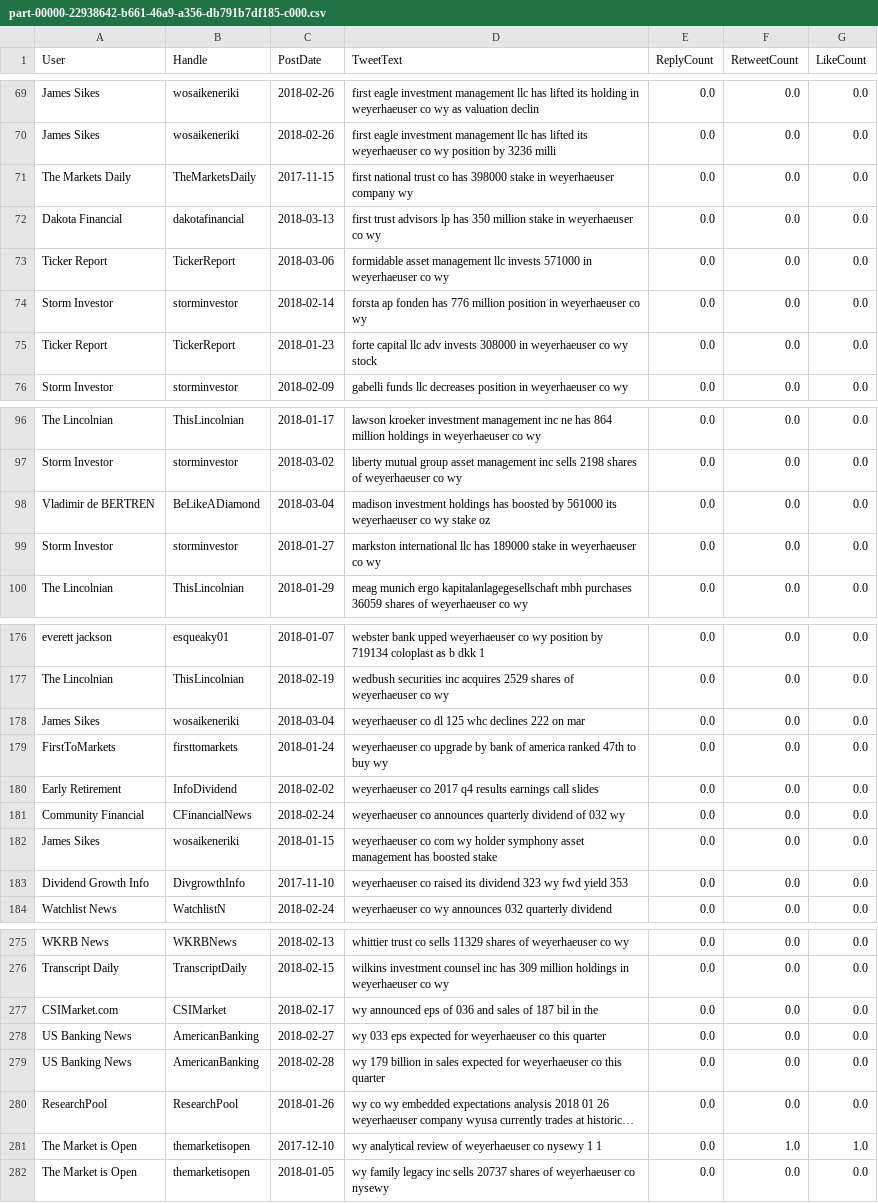
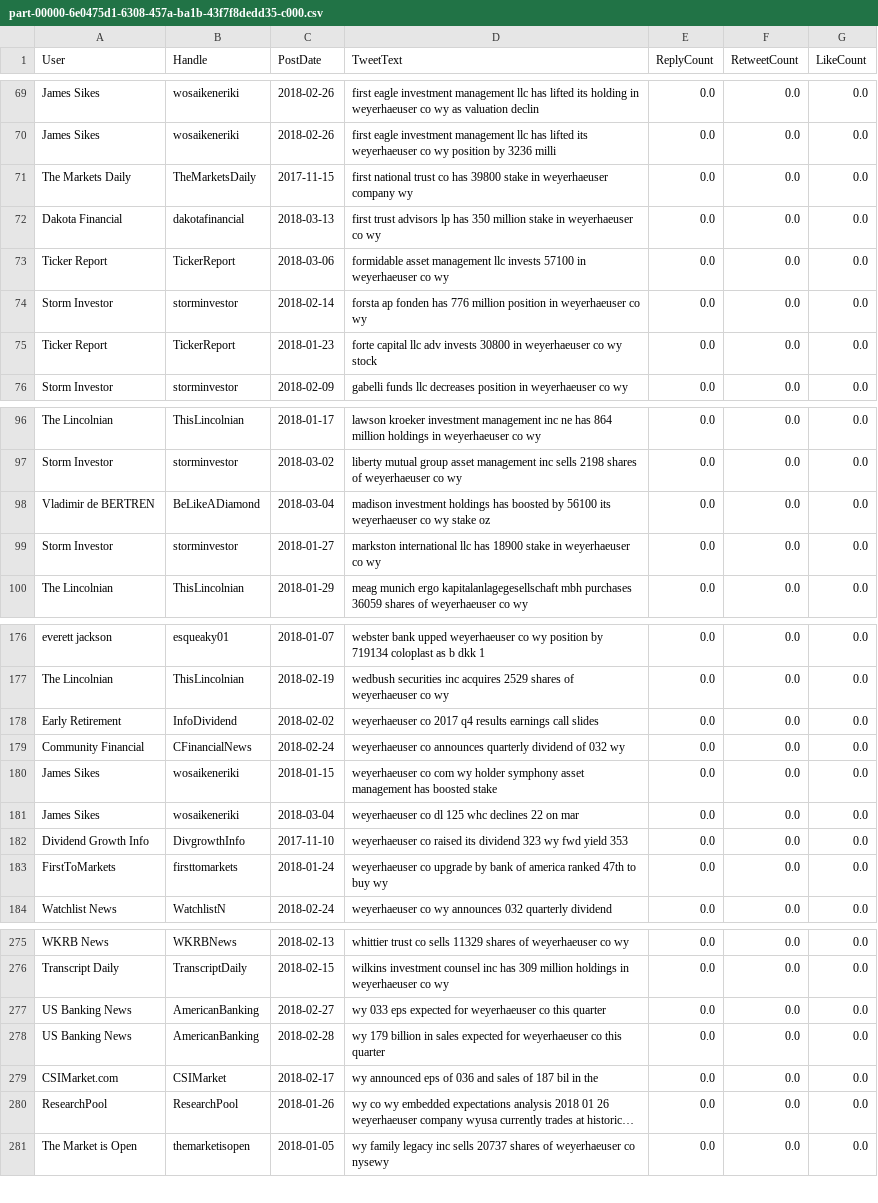
Before and after one commit to JoseAngelGarciaSanchez/overperforming-58-energy-stocks, a CSV file: data_cleaned/webscraped_WEYERHAEUSER_CO.csv/part-00000-6e0475d1-6308-457a-ba1b-43f7f8dedd35-c000.csv (was data_cleaned/webscraped_WEYERHAEUSER_CO.csv/part-00000-22938642-b661-46a9-a356-db791b7df185-c000.csv), drawn as a sheet; only a part is shown, gaps mark what is left out; long unchanged cells end in …; removed rows and columns are numbered as before the commit, all else as after; the diff covers the shown part only; the diff names each change by its address in the sheet, - before the commit and + after, or states it on an @@ line.

```diff
--- a/data_cleaned/webscraped_WEYERHAEUSER_CO.csv/part-00000-22938642-b661-46a9-a356-db791b7df185-c000.csv
+++ b/data_cleaned/webscraped_WEYERHAEUSER_CO.csv/part-00000-6e0475d1-6308-457a-ba1b-43f7f8dedd35-c000.csv
-D71 (TweetText): …co has 398000 stake in…
+D71 (TweetText): …co has 39800 stake in…
-D73 (TweetText): …llc invests 571000 in weyerhaeuser…
+D73 (TweetText): …llc invests 57100 in weyerhaeuser…
-D75 (TweetText): …adv invests 308000 in weyerhaeuser…
+D75 (TweetText): …adv invests 30800 in weyerhaeuser…
-D98 (TweetText): …boosted by 561000 its weyerhaeuser…
+D98 (TweetText): …boosted by 56100 its weyerhaeuser…
-D99 (TweetText): …llc has 189000 stake in…
+D99 (TweetText): …llc has 18900 stake in…
-row 178: James Sikes | wosaikeneriki | 2018-03-04 | weyerhaeuser co dl 125 whc declines 222 on mar | 0.0 | 0.0 | 0.0
+row 181: James Sikes | wosaikeneriki | 2018-03-04 | weyerhaeuser co dl 125 whc declines 22 on mar | 0.0 | 0.0 | 0.0
@@ row 179 moved to row 183: FirstToMarkets @@
@@ row 277 moved to row 279: CSIMarket.com @@
-row 281: The Market is Open | themarketisopen | 2017-12-10 | wy analytical review of weyerhaeuser co nysewy 1 1 | 0.0 | 1.0 | 1.0
```
Also changed, not shown: 1 moved row and 8 edited cells elsewhere in this file, 3 other files.
